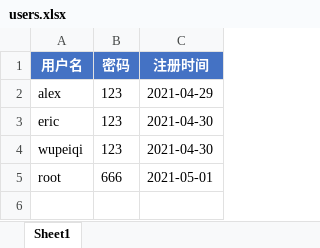
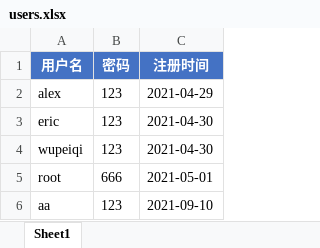
Before and after one commit to chengkanghua/python-note, an Excel workbook: 第三模块-面向对象编程2.0版佩奇/day21 网络编程（下）/第三模块 网盘系统（参考代码）/pan/db/users.xlsx, sheet Sheet1, drawn as a sheet; values as stored, in another font and other column widths than the file's, no borders; the diff names each change by its address in the sheet, - before the commit and + after, or states it on an @@ line.

```diff
--- a/第三模块-面向对象编程2.0版佩奇/day21 网络编程（下）/第三模块 网盘系统（参考代码）/pan/db/users.xlsx (sheet Sheet1)
+++ b/第三模块-面向对象编程2.0版佩奇/day21 网络编程（下）/第三模块 网盘系统（参考代码）/pan/db/users.xlsx (sheet Sheet1)
+row 6: aa | 123 | 2021-09-10
```
Also changed, not shown: 37 other files.
